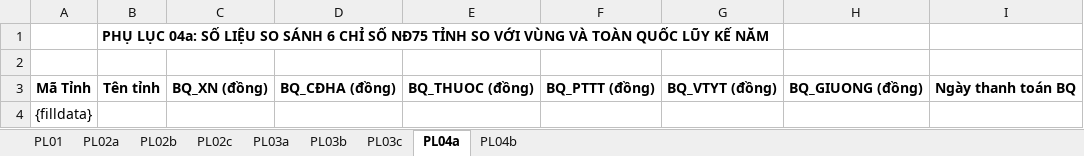
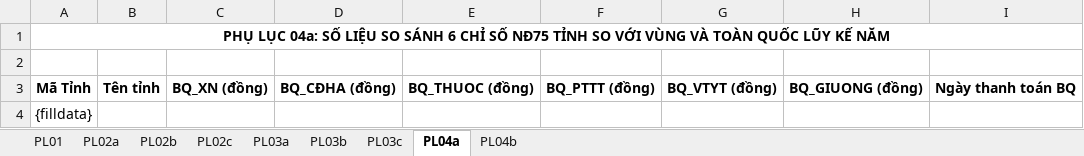
Before and after one commit to hotoancntt15a/ToolBaoCao, an Excel workbook: ToolBaoCao/App_Data/bcThangPL.xlsx, sheet PL04a, drawn as a sheet; values as stored, in another font and other column widths than the file's, no borders; removed rows and columns are numbered as before the commit, all else as after; the diff names each change by its address in the sheet, - before the commit and + after, or states it on an @@ line.

```diff
--- a/ToolBaoCao/App_Data/bcThangPL.xlsx (sheet PL04a)
+++ b/ToolBaoCao/App_Data/bcThangPL.xlsx (sheet PL04a)
-row 1:  | PHỤ LỤC 04a: SỐ LIỆU SO SÁNH 6 CHỈ SỐ NĐ75 TỈNH SO VỚI VÙNG VÀ TOÀN QUỐC LŨY KẾ NĂM
+row 1: PHỤ LỤC 04a: SỐ LIỆU SO SÁNH 6 CHỈ SỐ NĐ75 TỈNH SO VỚI VÙNG VÀ TOÀN QUỐC LŨY KẾ NĂM
```
Also changed, not shown: sheet PL04b, sheet PL02a, sheet PL03a, sheet PL01, sheet PL02c, 1 other file.
